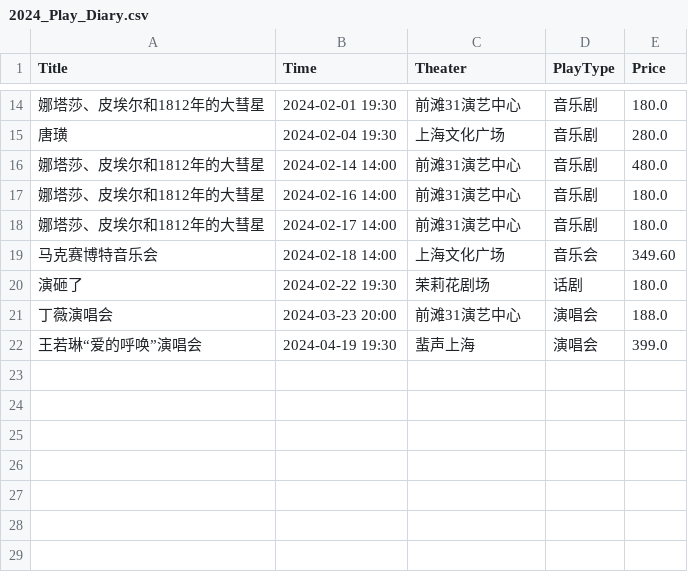
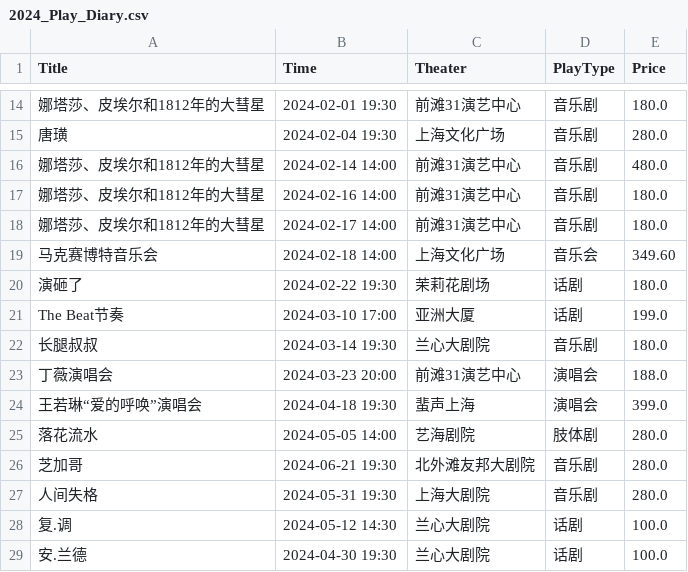
Before and after one commit to philipdongfei/PlayDiary, a CSV file: 2024_Play_Diary.csv, drawn as a sheet; only a part is shown, gaps mark what is left out.

Commit message:
add some plays

```diff
--- a/2024_Play_Diary.csv
+++ b/2024_Play_Diary.csv
@@ -20,3 +20,10 @@ Title,Time,Theater,PlayType,Price
 演砸了,2024-02-22 19:30,茉莉花剧场,话剧,180.0
+The Beat节奏,2024-03-10 17:00,亚洲大厦,话剧,199.0
+长腿叔叔,2024-03-14 19:30,兰心大剧院,音乐剧,180.0
 丁薇演唱会,2024-03-23 20:00,前滩31演艺中心,演唱会,188.0
-王若琳“爱的呼唤”演唱会,2024-04-19 19:30,蜚声上海,演唱会,399.0
+王若琳“爱的呼唤”演唱会,2024-04-18 19:30,蜚声上海,演唱会,399.0
+落花流水,2024-05-05 14:00,艺海剧院,肢体剧,280.0
+芝加哥,2024-06-21 19:30,北外滩友邦大剧院,音乐剧,280.0
+人间失格,2024-05-31 19:30,上海大剧院,音乐剧,280.0
+复.调,2024-05-12 14:30,兰心大剧院,话剧,100.0
+安.兰德,2024-04-30 19:30,兰心大剧院,话剧,100.0
```
